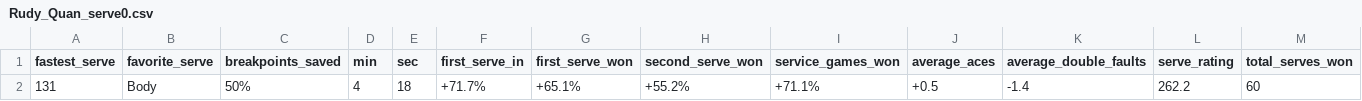
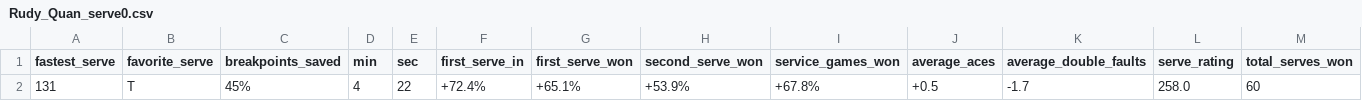
Before and after one commit to cjgimena/consulting-spring2025, a CSV file: season_report/serve_page/data/Rudy_Quan_serve0.csv, drawn as a sheet.

```diff
--- a/season_report/serve_page/data/Rudy_Quan_serve0.csv
+++ b/season_report/serve_page/data/Rudy_Quan_serve0.csv
@@ -1,2 +1,2 @@
 fastest_serve,favorite_serve,breakpoints_saved,min,sec,first_serve_in,first_serve_won,second_serve_won,service_games_won,average_aces,average_double_faults,serve_rating,total_serves_won
-131,Body,50%,4,18,+71.7%,+65.1%,+55.2%,+71.1%,+0.5,-1.4,262.2,60
+131,T,45%,4,22,+72.4%,+65.1%,+53.9%,+67.8%,+0.5,-1.7,258.0,60
```
Also changed, not shown: season_report/serve_page/data/Rudy_Quan_serve1.csv, season_report/serve_page/data/Rudy_Quan_serve2.csv, 5 other files.
